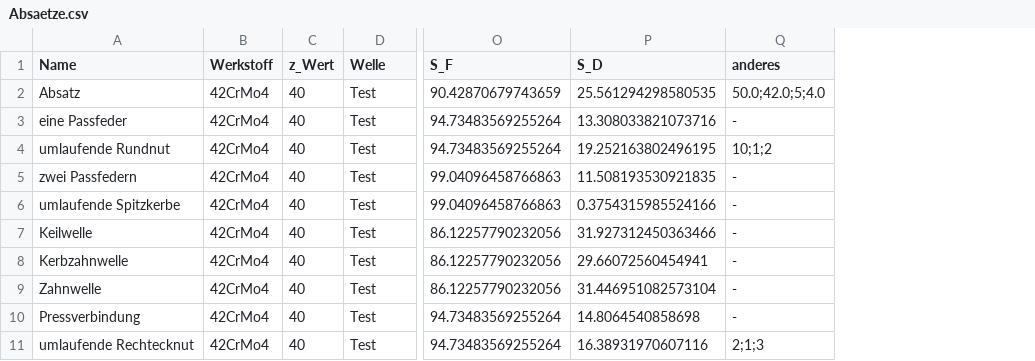
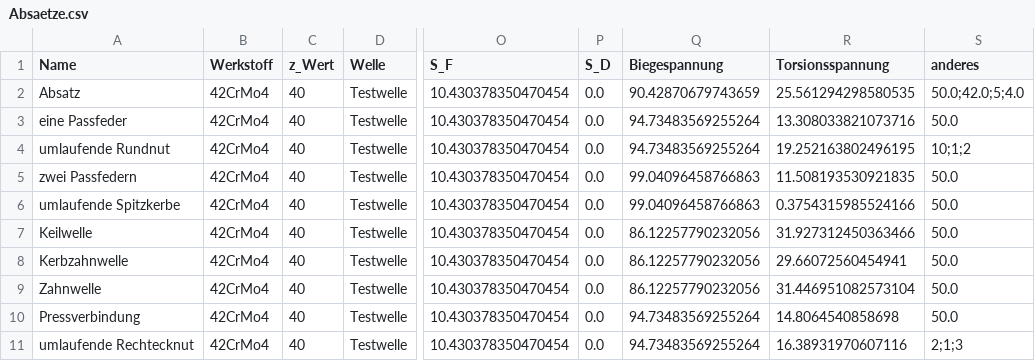
Before and after one commit to sydgtfzguhgfhtr/ME_Wellennachweis, a CSV file: PDFs/Absaetze.csv, drawn as a sheet; only a part is shown, gaps mark what is left out; addresses are those after the commit; the diff names each change by its address in the sheet, - before the commit and + after, or states it on an @@ line.

Commit message:
PDFs für Testwelle

```diff
--- a/PDFs/Absaetze.csv
+++ b/PDFs/Absaetze.csv
+column O (S_F), rows 2-11: all 10.430378350470454
+column P (S_D), rows 2-11: all 0.0
-Q1: S_F
+Q1: Biegespannung
-R1: S_D
+R1: Torsionsspannung
-D2:D11 (Welle): Test
+D2:D11 (Welle): Testwelle
-S3 (anderes): -
+S3 (anderes): 50.0
-S5:S10 (anderes): -
+S5:S10 (anderes): 50.0
```
Also changed, not shown: 31 other files.
